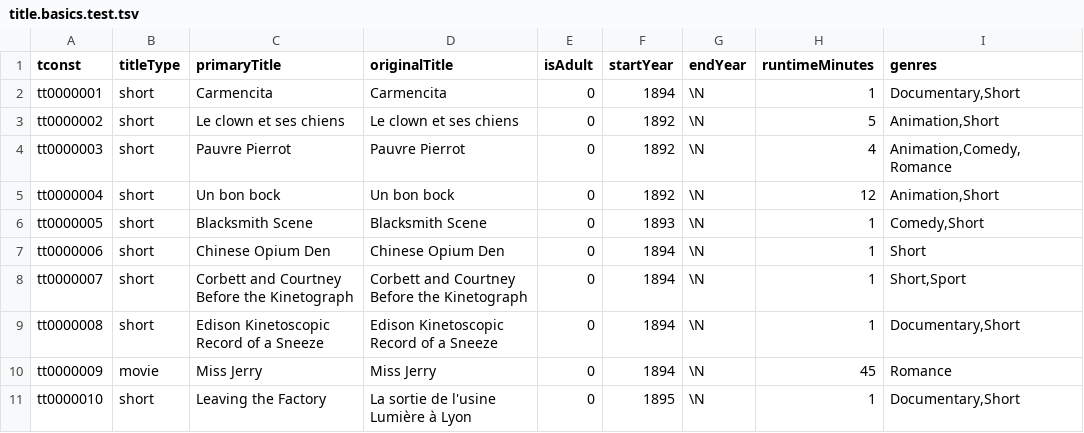
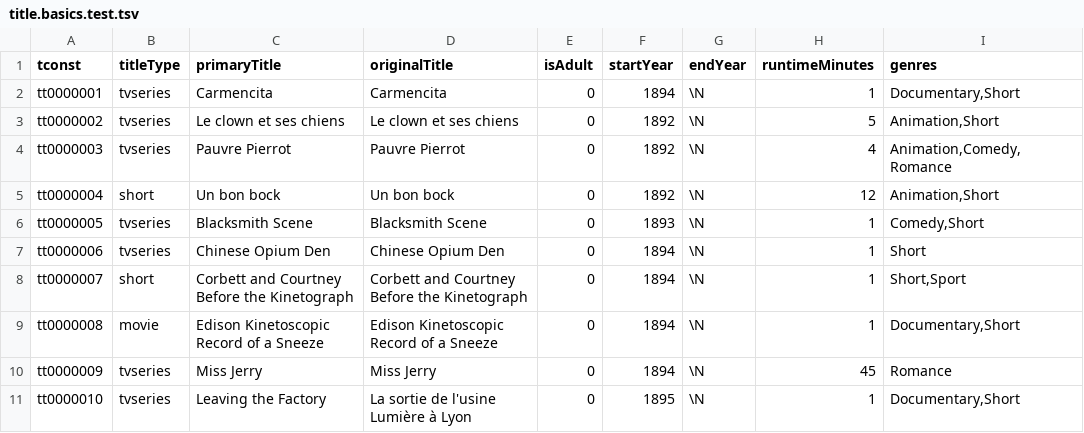
Before and after one commit to a-agrz/canalImdbTest, a TSV file: src/main/ressources/title.basics.test.tsv, drawn as a sheet.

```diff
--- a/src/main/ressources/title.basics.test.tsv
+++ b/src/main/ressources/title.basics.test.tsv
@@ -1,11 +1,11 @@
 tconst	titleType	primaryTitle	originalTitle	isAdult	startYear	endYear	runtimeMinutes	genres
-tt0000001	short	Carmencita	Carmencita	0	1894	\N	1	Documentary,Short
-tt0000002	short	Le clown et ses chiens	Le clown et ses chiens	0	1892	\N	5	Animation,Short
-tt0000003	short	Pauvre Pierrot	Pauvre Pierrot	0	1892	\N	4	Animation,Comedy,Romance
+tt0000001	tvseries	Carmencita	Carmencita	0	1894	\N	1	Documentary,Short
+tt0000002	tvseries	Le clown et ses chiens	Le clown et ses chiens	0	1892	\N	5	Animation,Short
+tt0000003	tvseries	Pauvre Pierrot	Pauvre Pierrot	0	1892	\N	4	Animation,Comedy,Romance
 tt0000004	short	Un bon bock	Un bon bock	0	1892	\N	12	Animation,Short
-tt0000005	short	Blacksmith Scene	Blacksmith Scene	0	1893	\N	1	Comedy,Short
-tt0000006	short	Chinese Opium Den	Chinese Opium Den	0	1894	\N	1	Short
+tt0000005	tvseries	Blacksmith Scene	Blacksmith Scene	0	1893	\N	1	Comedy,Short
+tt0000006	tvseries	Chinese Opium Den	Chinese Opium Den	0	1894	\N	1	Short
 tt0000007	short	Corbett and Courtney Before the Kinetograph	Corbett and Courtney Before the Kinetograph	0	1894	\N	1	Short,Sport
-tt0000008	short	Edison Kinetoscopic Record of a Sneeze	Edison Kinetoscopic Record of a Sneeze	0	1894	\N	1	Documentary,Short
-tt0000009	movie	Miss Jerry	Miss Jerry	0	1894	\N	45	Romance
-tt0000010	short	Leaving the Factory	La sortie de l'usine Lumière à Lyon	0	1895	\N	1	Documentary,Short
+tt0000008	movie	Edison Kinetoscopic Record of a Sneeze	Edison Kinetoscopic Record of a Sneeze	0	1894	\N	1	Documentary,Short
+tt0000009	tvseries	Miss Jerry	Miss Jerry	0	1894	\N	45	Romance
+tt0000010	tvseries	Leaving the Factory	La sortie de l'usine Lumière à Lyon	0	1895	\N	1	Documentary,Short
```
Also changed, not shown: 2 other files.
